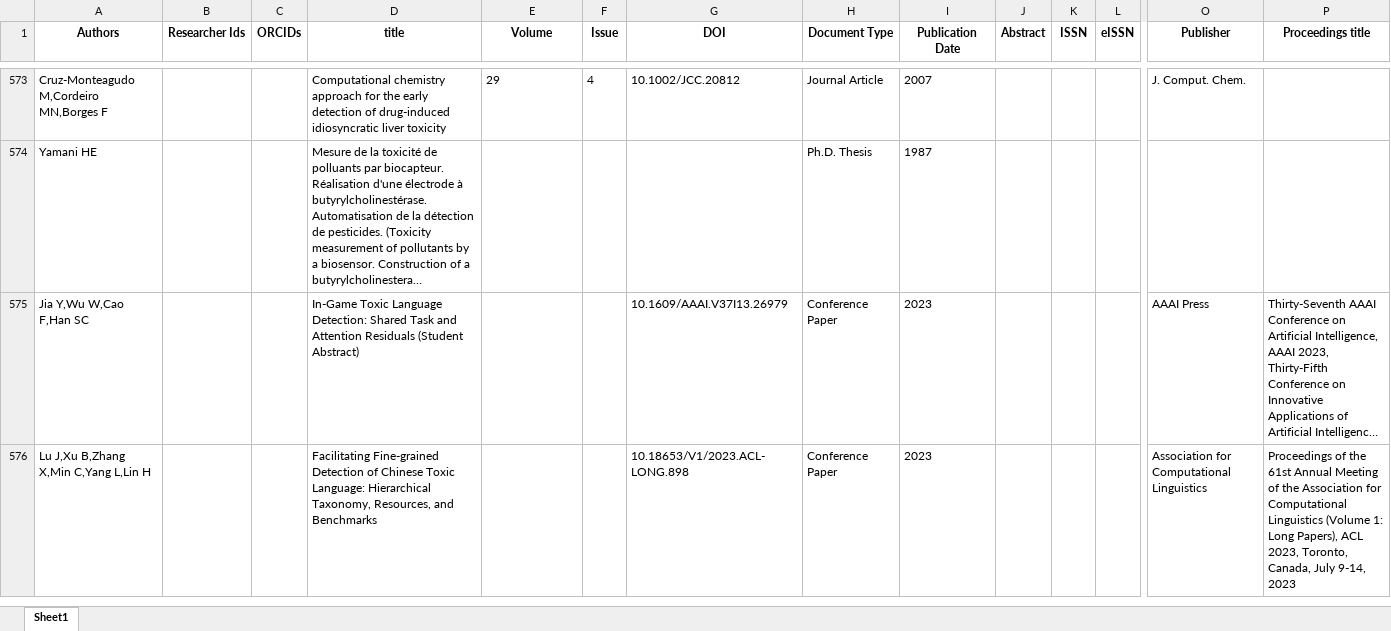
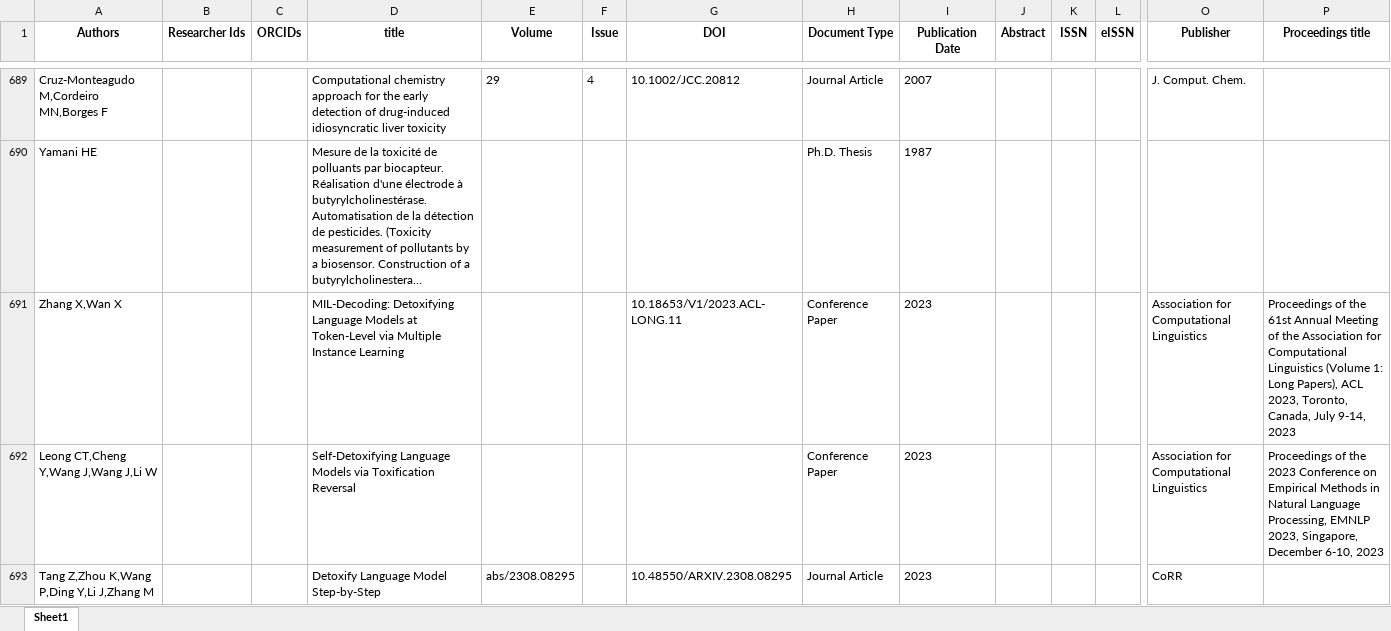
Before and after one commit to TheMrguiller/A-Systematic-Review-of-Toxicity-in-Large-Language-Models-Definitions-Datasets-Detectors-Detoxifi, an Excel workbook: data/ouput_excel/result_WOW_ACM_DBLP_IEEE.xlsx, sheet Sheet1, drawn as a sheet; only a part is shown, gaps mark what is left out; the shorter side is filled out with more unchanged rows; long unchanged cells end in …; values as stored, in another font and other column widths than the file's, no borders; rows hold the shown columns only; the diff covers the shown part only; the diff names each change by its address in the sheet, - before the commit and + after, or states it on an @@ line.

Commit message:
added new keywords

```diff
--- a/data/ouput_excel/result_WOW_ACM_DBLP_IEEE.xlsx (sheet Sheet1)
+++ b/data/ouput_excel/result_WOW_ACM_DBLP_IEEE.xlsx (sheet Sheet1)
+row 691: Zhang X,Wan X |  |  | MIL-Decoding: Detoxifying Language Models at Token-Level via Multiple Instance Learning |  |  | 10.18653/V1/2023.ACL-LONG.11 | Conference Paper | 2023 |  |  |  | Association for Computational Linguistics | Proceedings of the 61st Annual Meeting of the Association for Computational Linguistics (Volume 1: Long Papers), ACL 2023, Toronto, Canada, July 9-14, 2023
+row 692: Leong CT,Cheng Y,Wang J,Wang J,Li W |  |  | Self-Detoxifying Language Models via Toxification Reversal |  |  |  | Conference Paper | 2023 |  |  |  | Association for Computational Linguistics | Proceedings of the 2023 Conference on Empirical Methods in Natural Language Processing, EMNLP 2023, Singapore, December 6-10, 2023
+row 693: Tang Z,Zhou K,Wang P,Ding Y,Li J,Zhang M |  |  | Detoxify Language Model Step-by-Step | abs/2308.08295 |  | 10.48550/ARXIV.2308.08295 | Journal Article | 2023 |  |  |  | CoRR
```
Also changed, not shown: 158 added rows, 32 removed rows and 15 edited cells elsewhere in this sheet, data/ouput_excel/DBLP_joint.xlsx, data/ouput_excel/IEEE_joint.xlsx, 26 other files.
